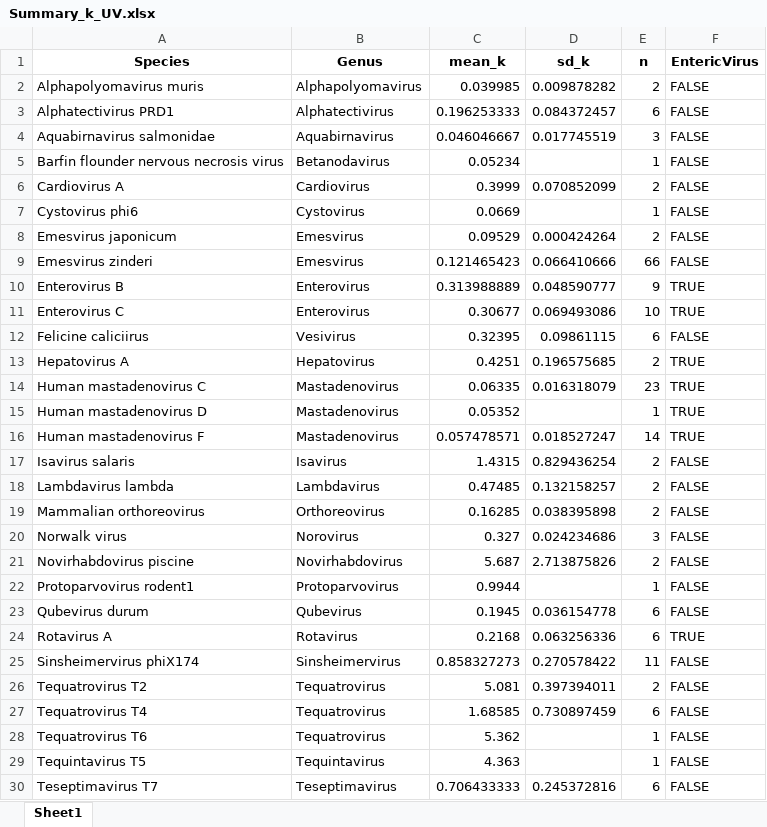
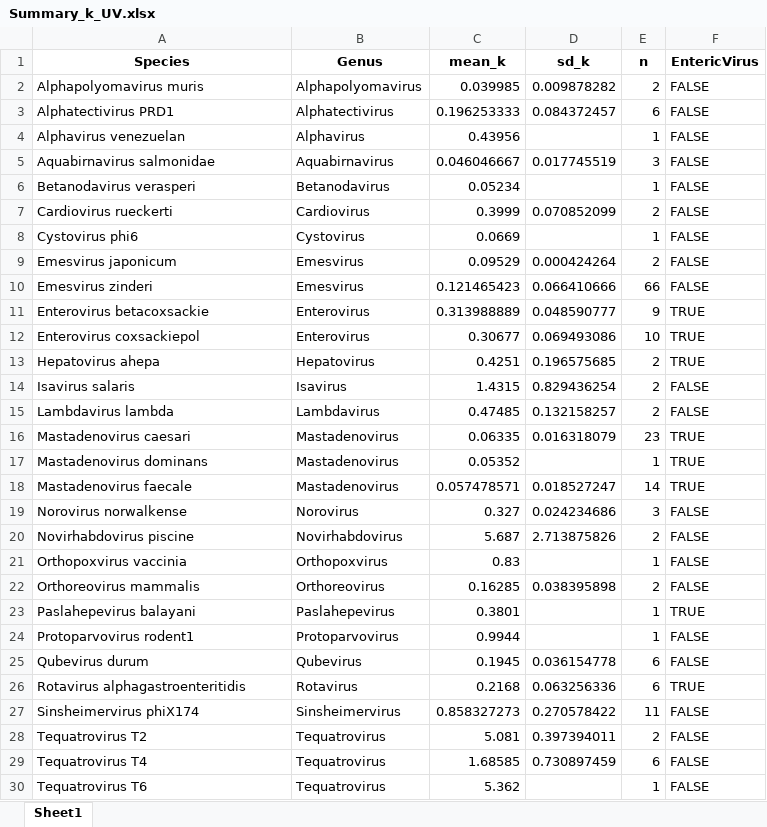
Before and after one commit to miinay/disinfection_sensitivity_distribution, an Excel workbook: Summary_k_UV.xlsx, sheet Sheet1, drawn as a sheet; only a part is shown; the shorter side is filled out with more unchanged rows; values as stored, in another font and other column widths than the file's, no borders; removed rows and columns are numbered as before the commit, all else as after; the diff covers the shown part only; the diff names each change by its address in the sheet, - before the commit and + after, or states it on an @@ line.

Commit message:
Replace input datasets
Replace Summary_k_UV.xlsx, Summary_k_Ozone.xlsx, and Summary_k_FreeChlorine.xlsx with updated versions used for final analysis.

```diff
--- a/Summary_k_UV.xlsx (sheet Sheet1)
+++ b/Summary_k_UV.xlsx (sheet Sheet1)
+row 4: Alphavirus venezuelan | Alphavirus | 0.43956 |  | 1 | FALSE
-A6 (Species): Barfin flounder nervous necrosis virus
+A6 (Species): Betanodavirus verasperi
-A7 (Species): Cardiovirus A
+A7 (Species): Cardiovirus rueckerti
-A11 (Species): Enterovirus B
+A11 (Species): Enterovirus betacoxsackie
-A12 (Species): Enterovirus C
+A12 (Species): Enterovirus coxsackiepol
-row 12: Felicine caliciirus | Vesivirus | 0.32395 | 0.09861115 | 6 | FALSE
-A13 (Species): Hepatovirus A
+A13 (Species): Hepatovirus ahepa
-row 14: Human mastadenovirus C | Mastadenovirus | 0.06335 | 0.016318079 | 23 | TRUE
-row 15: Human mastadenovirus D | Mastadenovirus | 0.05352 |  | 1 | TRUE
-row 16: Human mastadenovirus F | Mastadenovirus | 0.057478571 | 0.018527247 | 14 | TRUE
-row 19: Mammalian orthoreovirus | Orthoreovirus | 0.16285 | 0.038395898 | 2 | FALSE
+row 16: Mastadenovirus caesari | Mastadenovirus | 0.06335 | 0.016318079 | 23 | TRUE
+row 17: Mastadenovirus dominans | Mastadenovirus | 0.05352 |  | 1 | TRUE
+row 18: Mastadenovirus faecale | Mastadenovirus | 0.057478571 | 0.018527247 | 14 | TRUE
-A19 (Species): Norwalk virus
+A19 (Species): Norovirus norwalkense
+row 21: Orthopoxvirus vaccinia | Orthopoxvirus | 0.83 |  | 1 | FALSE
+row 22: Orthoreovirus mammalis | Orthoreovirus | 0.16285 | 0.038395898 | 2 | FALSE
+row 23: Paslahepevirus balayani | Paslahepevirus | 0.3801 |  | 1 | TRUE
-A26 (Species): Rotavirus A
+A26 (Species): Rotavirus alphagastroenteritidis
```
Also changed, not shown: 1 added row and 3 removed rows elsewhere in this sheet, Summary_k_FreeChlorine.xlsx, Summary_k_Ozone.xlsx.
